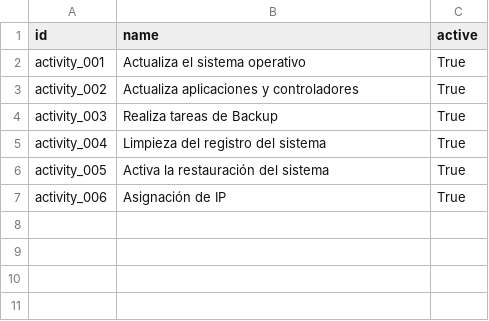
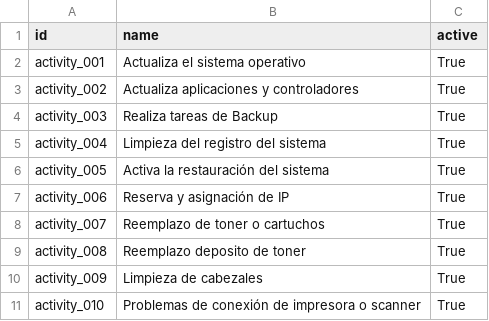
Before and after one commit to colinak/Turbopre, a CSV file: tbps_maintenance/data/maintenance.activity.csv, drawn as a sheet.

Commit message:
[WIP] Traducciones y Data

```diff
--- a/tbps_maintenance/data/maintenance.activity.csv
+++ b/tbps_maintenance/data/maintenance.activity.csv
@@ -6,2 +6,6 @@ activity_004,"Limpieza del registro del sistema",True
 activity_005,"Activa la restauración del sistema",True
-activity_006,"Asignación de IP",True
+activity_006,"Reserva y asignación de IP",True
+activity_007,"Reemplazo de toner o cartuchos",True
+activity_008,"Reemplazo deposito de toner",True
+activity_009,"Limpieza de cabezales",True
+activity_010,"Problemas de conexión de impresora o scanner",True
```
Also changed, not shown: 3 other files.
